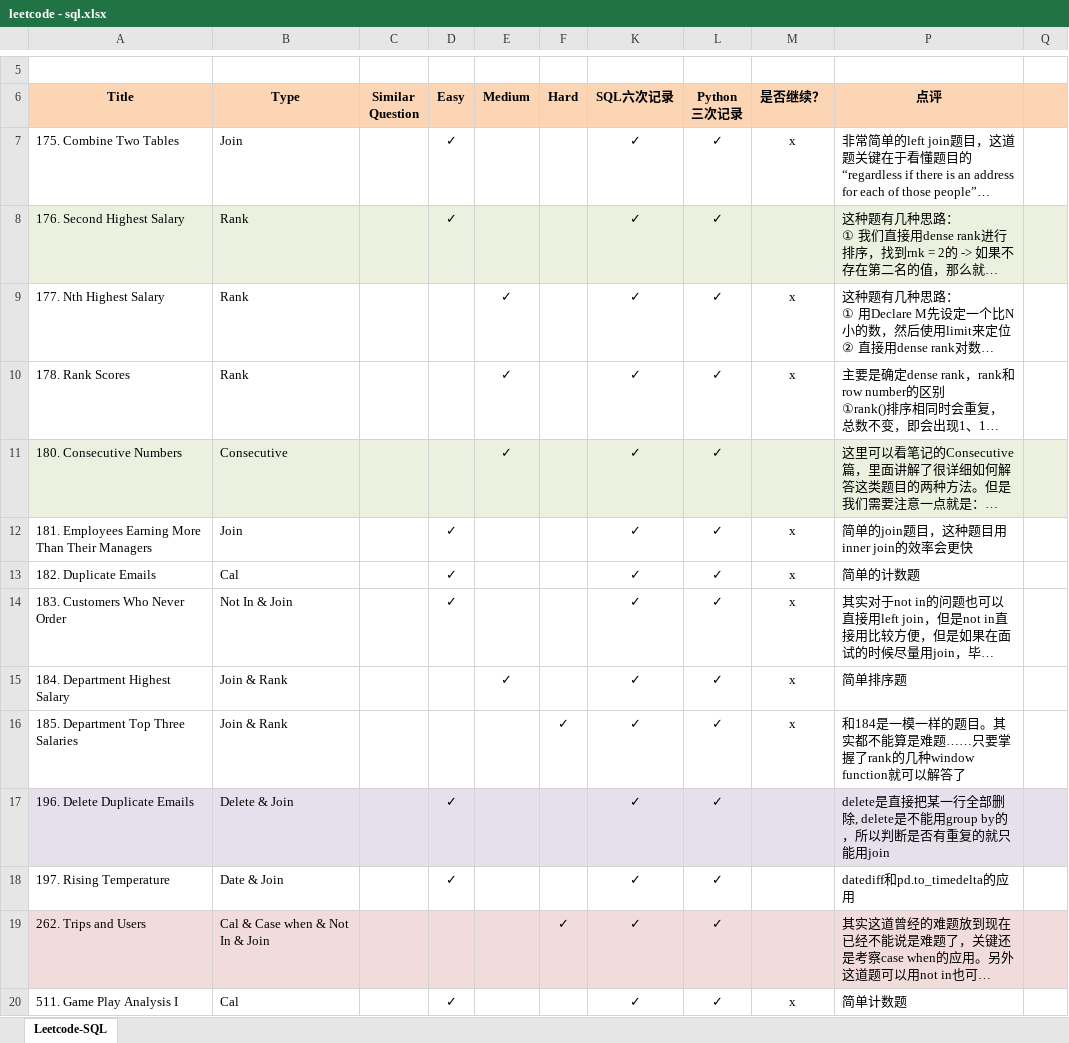
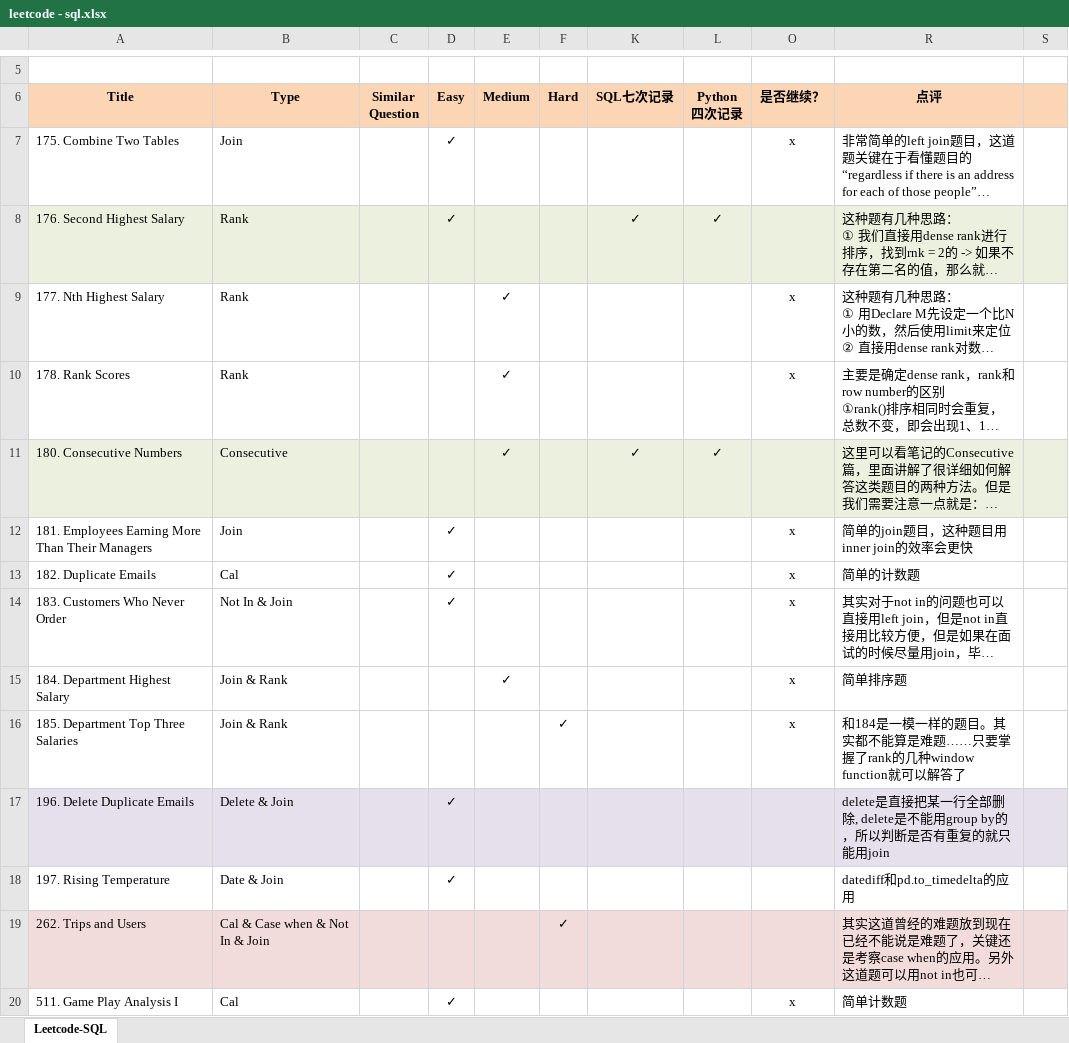
Before and after one commit to Jeanzw/LeetCode_Practice, an Excel workbook: SQL/leetcode - sql.xlsx, sheet Leetcode-SQL, drawn as a sheet; only a part is shown, gaps mark what is left out; long unchanged cells end in …; values as stored, in another font and other column widths than the file's, no borders; the diff covers the shown part only; the diff names each change by its address in the sheet, - before the commit and + after, or states it on an @@ line.

```diff
--- a/SQL/leetcode - sql.xlsx (sheet Leetcode-SQL)
+++ b/SQL/leetcode - sql.xlsx (sheet Leetcode-SQL)
-K6: SQL六次记录
+K6: SQL七次记录
-L6: Python 三次记录
+L6: Python 四次记录
-K7 (SQL七次记录): ✓
+K7 (SQL七次记录): (empty)
-L7 (Python 四次记录): ✓
+L7 (Python 四次记录): (empty)
-K9:K10 (SQL七次记录): ✓
+K9:K10 (SQL七次记录): (empty)
-L9:L10 (Python 四次记录): ✓
+L9:L10 (Python 四次记录): (empty)
-K12:K20 (SQL七次记录): ✓
+K12:K20 (SQL七次记录): (empty)
-L12:L20 (Python 四次记录): ✓
+L12:L20 (Python 四次记录): (empty)
```
Also changed, not shown: 574 edited cells elsewhere in this sheet, 7 other files.
